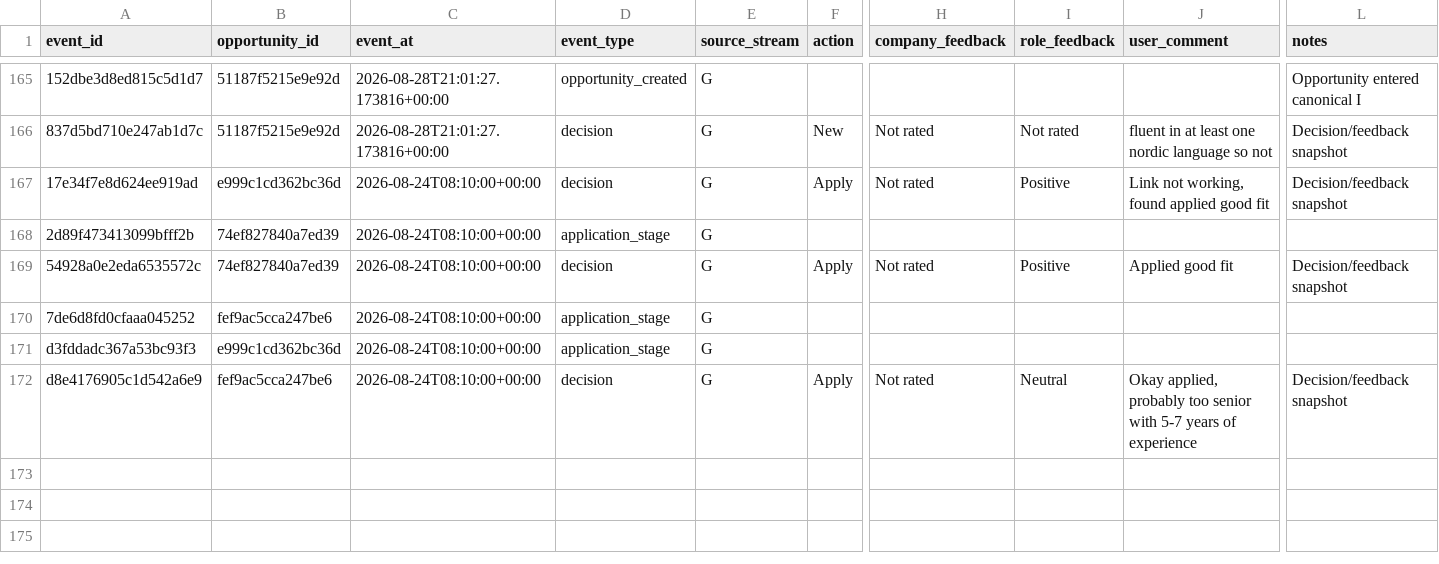
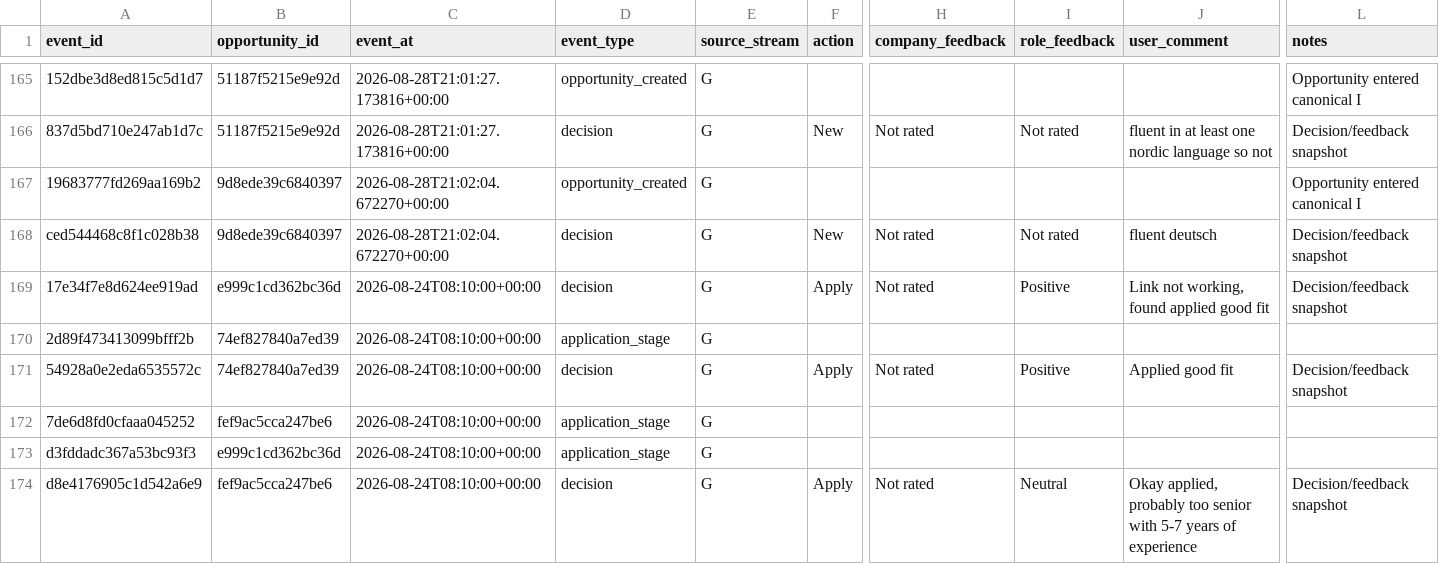
Before and after one commit to ORosa10/ProfessionalDashboard, a CSV file: data/opportunity_events.csv, drawn as a sheet; only a part is shown, gaps mark what is left out; rows hold the shown columns only; the diff names each change by its address in the sheet, - before the commit and + after, or states it on an @@ line.

```diff
--- a/data/opportunity_events.csv
+++ b/data/opportunity_events.csv
+row 167: 19683777fd269aa169b2 | 9d8ede39c6840397 | 2026-08-28T21:02:04.672270+00:00 | opportunity_created | G |  |  |  |  | Opportunity entered canonical I
+row 168: ced544468c8f1c028b38 | 9d8ede39c6840397 | 2026-08-28T21:02:04.672270+00:00 | decision | G | New | Not rated | Not rated | fluent deutsch | Decision/feedback snapshot
```
Also changed, not shown: data/c_learning_evidence.csv, data/opportunity_history.csv.
